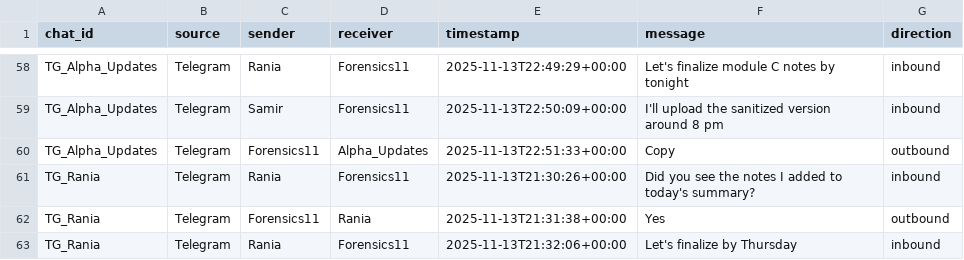
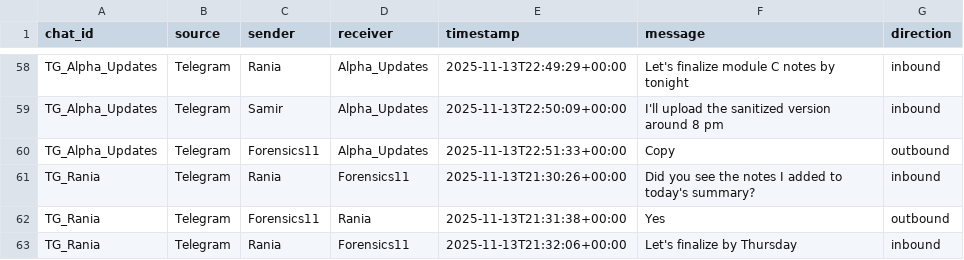
Before and after one commit to marwadeeb/DFIR, a CSV file: Phase1-Data_Normalization/results_unified.csv, drawn as a sheet; only a part is shown, gaps mark what is left out; the diff covers the shown part only; the diff names each change by its address in the sheet, - before the commit and + after, or states it on an @@ line.

```diff
--- a/Phase1-Data_Normalization/results_unified.csv
+++ b/Phase1-Data_Normalization/results_unified.csv
-D58:D59 (receiver): Forensics11
+D58:D59 (receiver): Alpha_Updates
```
Also changed, not shown: 33 edited cells elsewhere in this file, 4 other files.
